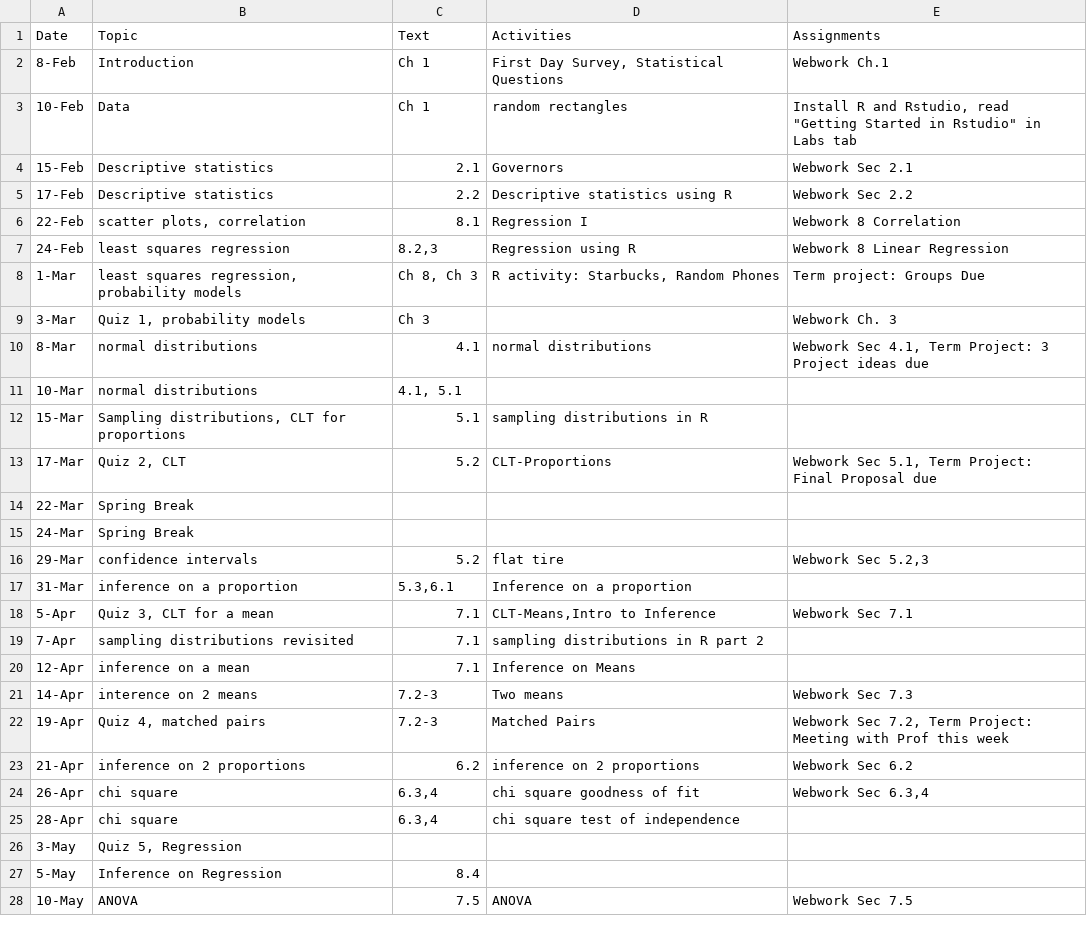
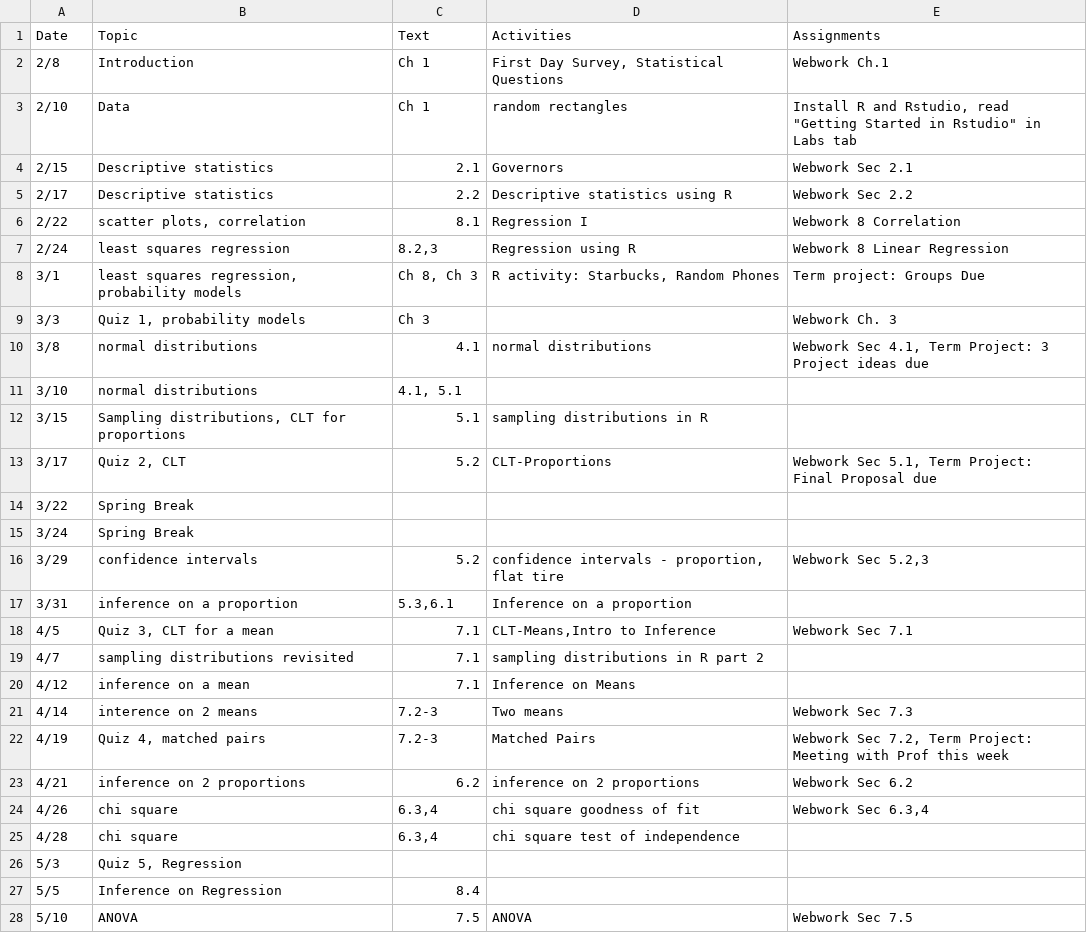
Before and after one commit to mphitchman/stats, a CSV file: schedule.csv, drawn as a sheet; only a part is shown; the diff covers the shown part only.

```diff
--- a/schedule.csv
+++ b/schedule.csv
@@ -1,28 +1,28 @@
 Date,Topic,Text,Activities,Assignments
-8-Feb,Introduction,Ch 1,"First Day Survey, Statistical Questions",Webwork Ch.1
-10-Feb,Data,Ch 1,random rectangles,"Install R and Rstudio, read ""Getting Started in Rstudio"" in Labs tab"
-15-Feb,Descriptive statistics,2.1,Governors,Webwork Sec 2.1
-17-Feb,Descriptive statistics,2.2,Descriptive statistics using R,Webwork Sec 2.2
-22-Feb,"scatter plots, correlation",8.1,Regression I,Webwork 8 Correlation
-24-Feb,least squares regression,"8.2,3",Regression using R,Webwork 8 Linear Regression
-1-Mar,"least squares regression, probability models","Ch 8, Ch 3","R activity: Starbucks, Random Phones",Term project: Groups Due
-3-Mar,"Quiz 1, probability models",Ch 3,,Webwork Ch. 3
-8-Mar,normal distributions,4.1,normal distributions,"Webwork Sec 4.1, Term Project: 3 Project ideas due"
-10-Mar,normal distributions,"4.1, 5.1",,
-15-Mar,"Sampling distributions, CLT for proportions",5.1,sampling distributions in R,
-17-Mar,"Quiz 2, CLT",5.2,CLT-Proportions,"Webwork Sec 5.1, Term Project: Final Proposal due"
-22-Mar,Spring Break,,,
-24-Mar,Spring Break,,,
-29-Mar,confidence intervals,5.2,flat tire,"Webwork Sec 5.2,3"
-31-Mar,inference on a proportion,"5.3,6.1",Inference on a proportion,
-5-Apr,"Quiz 3, CLT for a mean",7.1,"CLT-Means,Intro to Inference",Webwork Sec 7.1
-7-Apr,sampling distributions revisited,7.1,sampling distributions in R part 2,
-12-Apr,inference on a mean,7.1,Inference on Means,
-14-Apr,interence on 2 means,7.2-3,Two means,Webwork Sec 7.3
-19-Apr,"Quiz 4, matched pairs",7.2-3,Matched Pairs,"Webwork Sec 7.2, Term Project: Meeting with Prof this week"
-21-Apr,inference on 2 proportions,6.2,inference on 2 proportions,Webwork Sec 6.2
-26-Apr,chi square,"6.3,4",chi square goodness of fit,"Webwork Sec 6.3,4"
-28-Apr,chi square,"6.3,4",chi square test of independence,
-3-May,"Quiz 5, Regression",,,
-5-May,Inference on Regression,8.4,,
-10-May,ANOVA,7.5,ANOVA,Webwork Sec 7.5
+2/8,Introduction,Ch 1,"First Day Survey, Statistical Questions",Webwork Ch.1
+2/10,Data,Ch 1,random rectangles,"Install R and Rstudio, read ""Getting Started in Rstudio"" in Labs tab"
+2/15,Descriptive statistics,2.1,Governors,Webwork Sec 2.1
+2/17,Descriptive statistics,2.2,Descriptive statistics using R,Webwork Sec 2.2
+2/22,"scatter plots, correlation",8.1,Regression I,Webwork 8 Correlation
+2/24,least squares regression,"8.2,3",Regression using R,Webwork 8 Linear Regression
+3/1,"least squares regression, probability models","Ch 8, Ch 3","R activity: Starbucks, Random Phones",Term project: Groups Due
+3/3,"Quiz 1, probability models",Ch 3,,Webwork Ch. 3
+3/8,normal distributions,4.1,normal distributions,"Webwork Sec 4.1, Term Project: 3 Project ideas due"
+3/10,normal distributions,"4.1, 5.1",,
+3/15,"Sampling distributions, CLT for proportions",5.1,sampling distributions in R,
+3/17,"Quiz 2, CLT",5.2,CLT-Proportions,"Webwork Sec 5.1, Term Project: Final Proposal due"
+3/22,Spring Break,,,
+3/24,Spring Break,,,
+3/29,confidence intervals,5.2,"confidence intervals - proportion, flat tire","Webwork Sec 5.2,3"
+3/31,inference on a proportion,"5.3,6.1",Inference on a proportion,
+4/5,"Quiz 3, CLT for a mean",7.1,"CLT-Means,Intro to Inference",Webwork Sec 7.1
+4/7,sampling distributions revisited,7.1,sampling distributions in R part 2,
+4/12,inference on a mean,7.1,Inference on Means,
+4/14,interence on 2 means,7.2-3,Two means,Webwork Sec 7.3
+4/19,"Quiz 4, matched pairs",7.2-3,Matched Pairs,"Webwork Sec 7.2, Term Project: Meeting with Prof this week"
+4/21,inference on 2 proportions,6.2,inference on 2 proportions,Webwork Sec 6.2
+4/26,chi square,"6.3,4",chi square goodness of fit,"Webwork Sec 6.3,4"
+4/28,chi square,"6.3,4",chi square test of independence,
+5/3,"Quiz 5, Regression",,,
+5/5,Inference on Regression,8.4,,
+5/10,ANOVA,7.5,ANOVA,Webwork Sec 7.5
```
Also changed, not shown: 4 edited cells elsewhere in this file, 3 other files.
